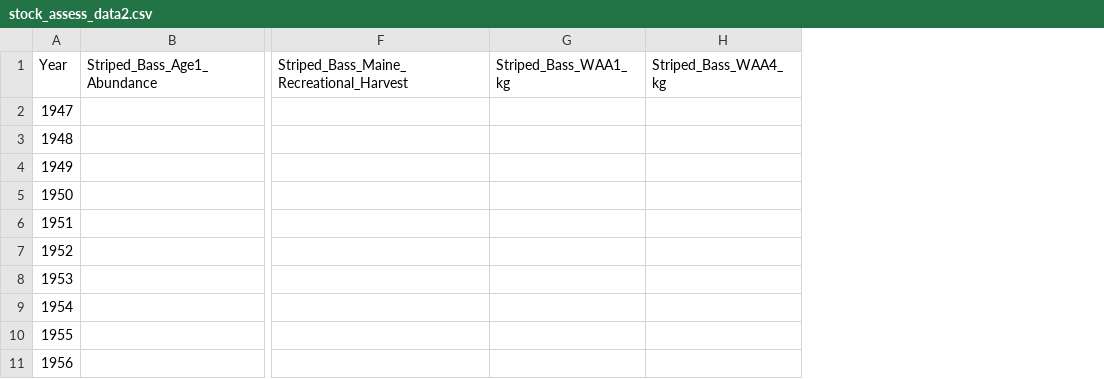
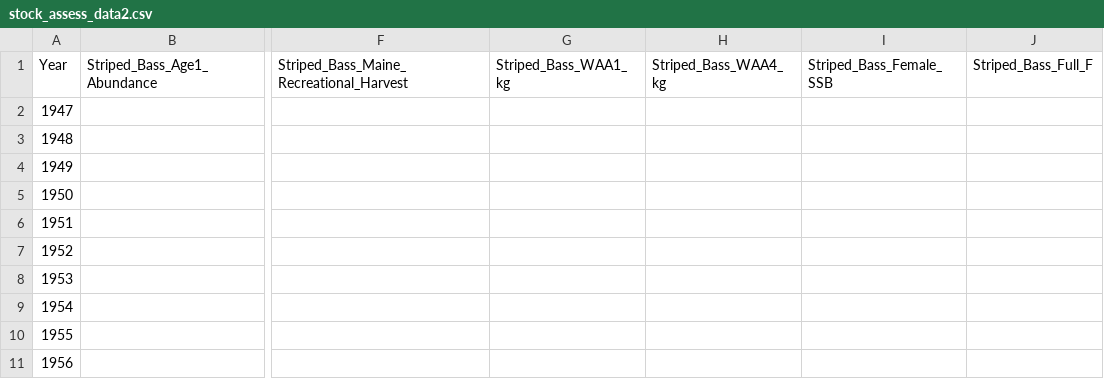
Before and after one commit to Jamie-Behan/Indicator_Visualizations, a CSV file: Data/stock_assess_data2.csv, drawn as a sheet; only a part is shown, gaps mark what is left out; the diff names each change by its address in the sheet, - before the commit and + after, or states it on an @@ line.

Commit message:
Added striped bass F and SSB data

```diff
--- a/Data/stock_assess_data2.csv
+++ b/Data/stock_assess_data2.csv
+column I (Striped_Bass_Female_SSB), empty
+column J (Striped_Bass_Full_F), empty
```
